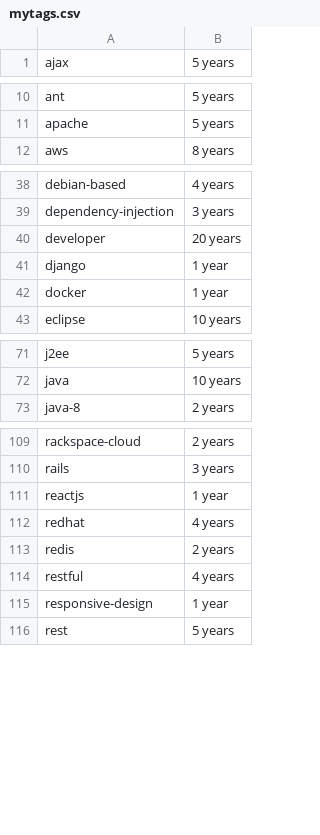
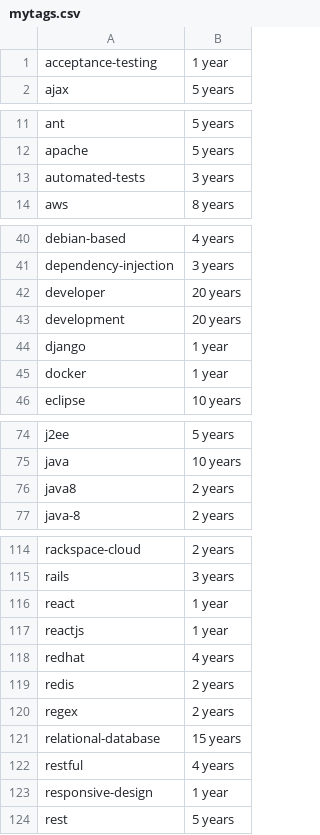
Before and after one commit to sinelga/jobprotractor, a CSV file: gojobextractor/mytags.csv, drawn as a sheet; only a part is shown, gaps mark what is left out; the diff covers the shown part only; the diff names each change by its address in the sheet, - before the commit and + after, or states it on an @@ line.

```diff
--- a/gojobextractor/mytags.csv
+++ b/gojobextractor/mytags.csv
+row 1: acceptance-testing | 1 year
+row 13: automated-tests | 3 years
+row 43: development | 20 years
+row 76: java8 | 2 years
+row 116: react | 1 year
+row 120: regex | 2 years
+row 121: relational-database | 15 years
```
Also changed, not shown: 2 added rows elsewhere in this file, gojobextractor/coverletter.csv, gojobextractor/notmytags.csv, 7 other files.
